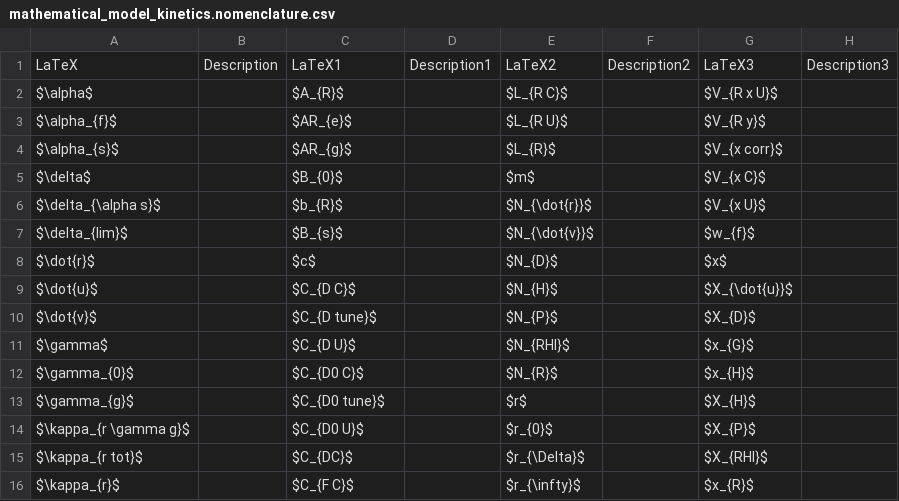
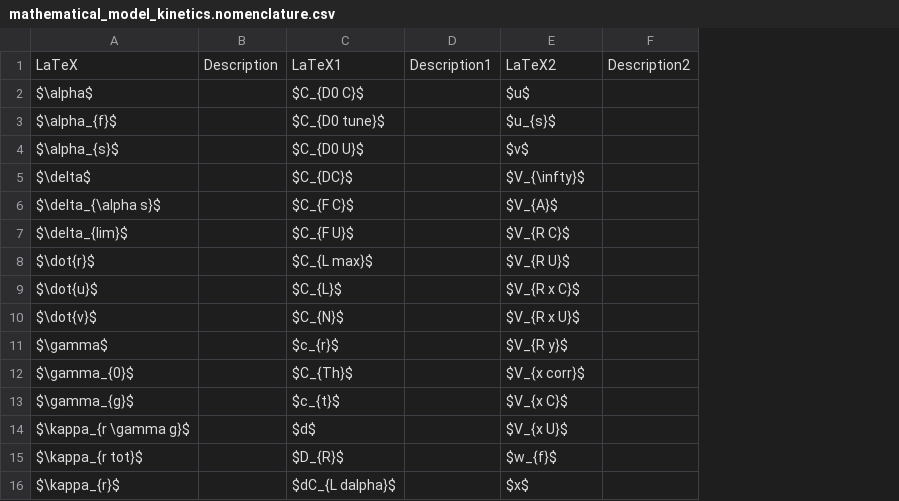
Before and after one commit to martinlarsalbert/System-identification-for-a-physically-correct-ship-manoeuvring-model-in-wind-conditions, a CSV file: tables/mathematical_model_kinetics.nomenclature.csv, drawn as a sheet; only a part is shown; removed rows and columns are numbered as before the commit, all else as after; the diff covers the shown part only; the diff names each change by its address in the sheet, - before the commit and + after, or states it on an @@ line.

Commit message:
3 columns

```diff
--- a/tables/mathematical_model_kinetics.nomenclature.csv
+++ b/tables/mathematical_model_kinetics.nomenclature.csv
-column G, rows 1-16: LaTeX3 | $V_{R x U}$ | $V_{R y}$ | $V_{x corr}$ | $V_{x C}$ | $V_{x U}$ | $w_{f}$ | $x$ | $X_{\dot{u}}$ | $X_{D}$ | $x_{G}$ | $x_{H}$ | $X_{H}$ | $X_{P}$ | $X_{RHI}$ | $x_{R}$
-column H, row 1: Description3
-C2: $A_{R}$
+C2: $C_{D0 C}$
-E2: $L_{R C}$
+E2: $u$
-C3: $AR_{e}$
+C3: $C_{D0 tune}$
-E3: $L_{R U}$
+E3: $u_{s}$
-C4: $AR_{g}$
+C4: $C_{D0 U}$
-E4: $L_{R}$
+E4: $v$
-C5: $B_{0}$
+C5: $C_{DC}$
-E5: $m$
+E5: $V_{\infty}$
-C6: $b_{R}$
+C6: $C_{F C}$
-E6: $N_{\dot{r}}$
+E6: $V_{A}$
-C7: $B_{s}$
+C7: $C_{F U}$
-E7: $N_{\dot{v}}$
+E7: $V_{R C}$
-C8: $c$
+C8: $C_{L max}$
-E8: $N_{D}$
+E8: $V_{R U}$
-C9: $C_{D C}$
+C9: $C_{L}$
-E9: $N_{H}$
+E9: $V_{R x C}$
-C10: $C_{D tune}$
+C10: $C_{N}$
-E10: $N_{P}$
+E10: $V_{R x U}$
-C11: $C_{D U}$
+C11: $c_{r}$
-E11: $N_{RHI}$
+E11: $V_{R y}$
-C12: $C_{D0 C}$
+C12: $C_{Th}$
-E12: $N_{R}$
+E12: $V_{x corr}$
-C13: $C_{D0 tune}$
+C13: $c_{t}$
-E13: $r$
+E13: $V_{x C}$
-C14: $C_{D0 U}$
+C14: $d$
-E14: $r_{0}$
+E14: $V_{x U}$
-C15: $C_{DC}$
+C15: $D_{R}$
-E15: $r_{\Delta}$
+E15: $w_{f}$
-C16: $C_{F C}$
+C16: $dC_{L dalpha}$
-E16: $r_{\infty}$
+E16: $x$
```
Also changed, not shown: 10 added rows and 26 edited cells elsewhere in this file.
